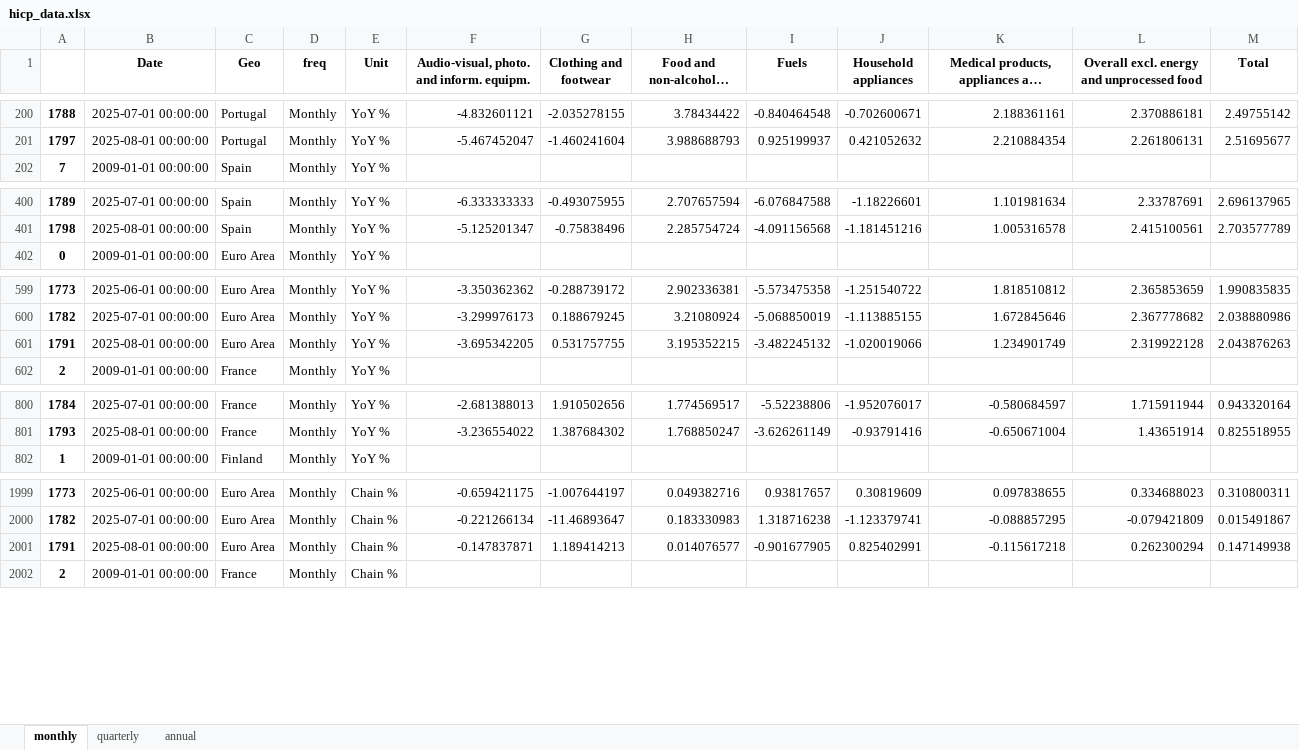
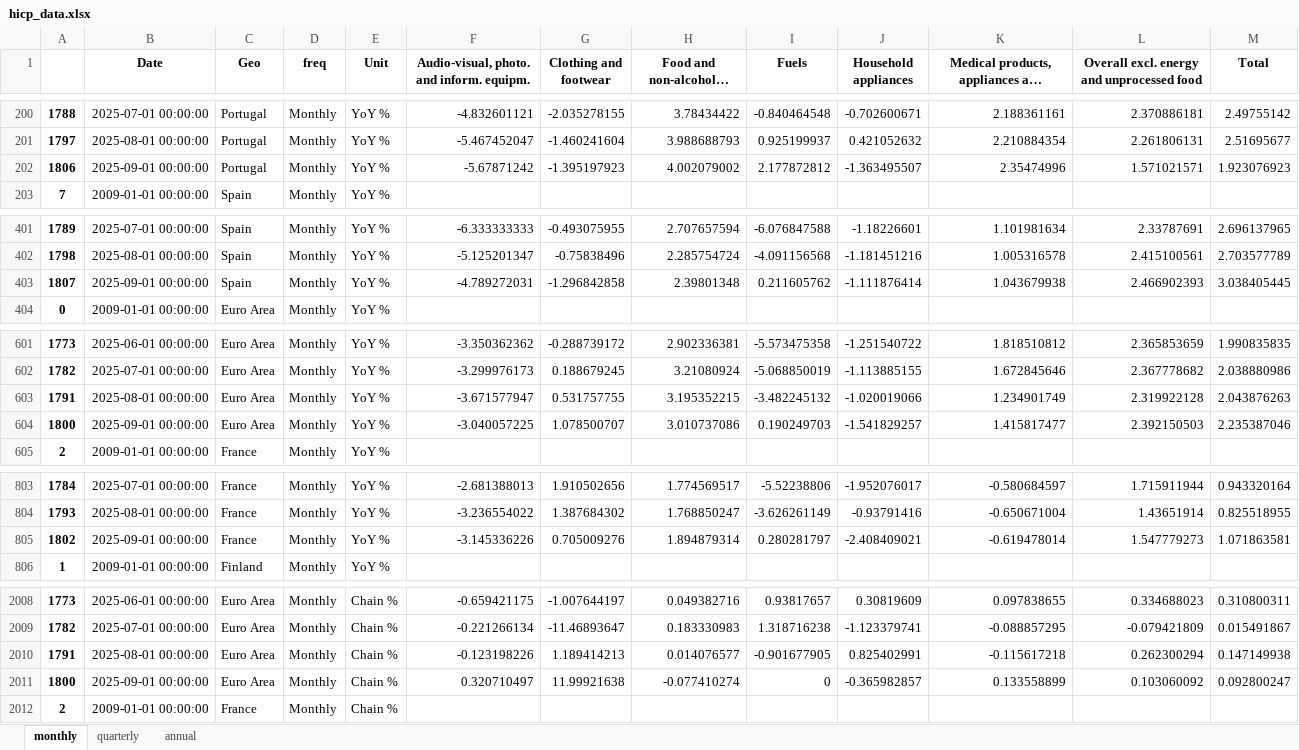
Before and after one commit to pcgsonae/dashboard-retail-pulse, an Excel workbook: hicp_data.xlsx, sheet monthly, drawn as a sheet; only a part is shown, gaps mark what is left out; long unchanged cells end in …; values as stored, in another font and other column widths than the file's, no borders; addresses are those after the commit; the diff covers the shown part only; the diff names each change by its address in the sheet, - before the commit and + after, or states it on an @@ line.

```diff
--- a/hicp_data.xlsx (sheet monthly)
+++ b/hicp_data.xlsx (sheet monthly)
+row 202: 1806 | 2025-09-01 00:00:00 | Portugal | Monthly | YoY % | -5.67871242 | -1.395197923 | 4.002079002 | 2.177872812 | -1.363495507 | 2.35474996 | 1.571021571 | 1.923076923
+row 403: 1807 | 2025-09-01 00:00:00 | Spain | Monthly | YoY % | -4.789272031 | -1.296842858 | 2.39801348 | 0.211605762 | -1.111876414 | 1.043679938 | 2.466902393 | 3.038405445
-F603: -3.695342205
+F603: -3.671577947
+row 604: 1800 | 2025-09-01 00:00:00 | Euro Area | Monthly | YoY % | -3.040057225 | 1.078500707 | 3.010737086 | 0.190249703 | -1.541829257 | 1.415817477 | 2.392150503 | 2.235387046
+row 805: 1802 | 2025-09-01 00:00:00 | France | Monthly | YoY % | -3.145336226 | 0.705009276 | 1.894879314 | 0.280281797 | -2.408409021 | -0.619478014 | 1.547779273 | 1.071863581
-F2010: -0.147837871
+F2010: -0.123198226
+row 2011: 1800 | 2025-09-01 00:00:00 | Euro Area | Monthly | Chain % | 0.320710497 | 11.99921638 | -0.077410274 | 0 | -0.365982857 | 0.133558899 | 0.103060092 | 0.092800247
```
Also changed, not shown: 9 added rows elsewhere in this sheet, sheet quarterly, sheet annual, 2 other files.
